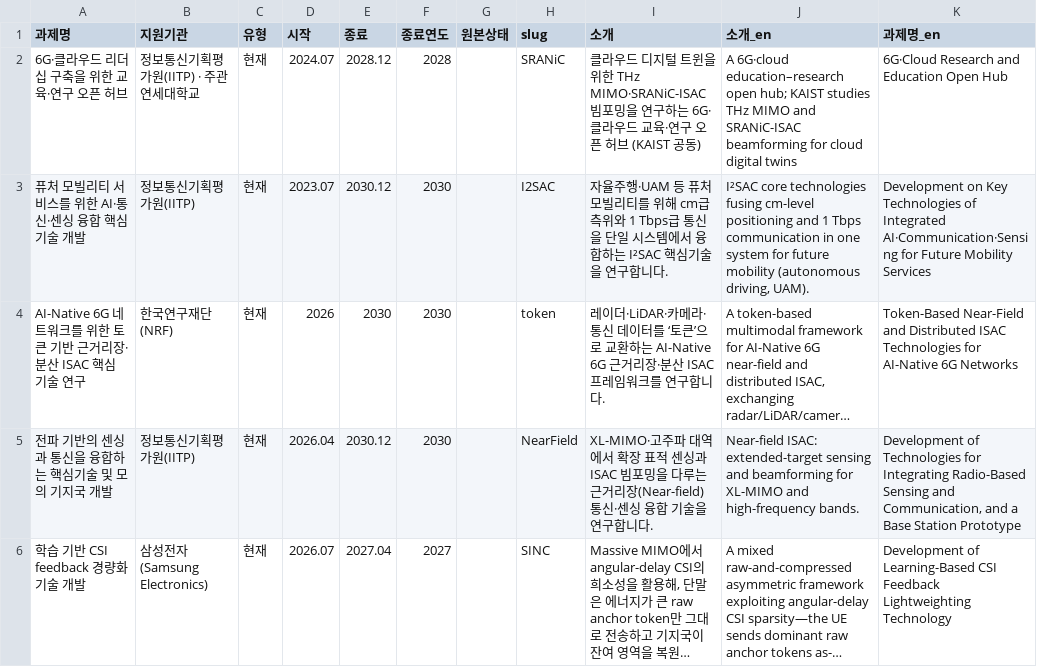
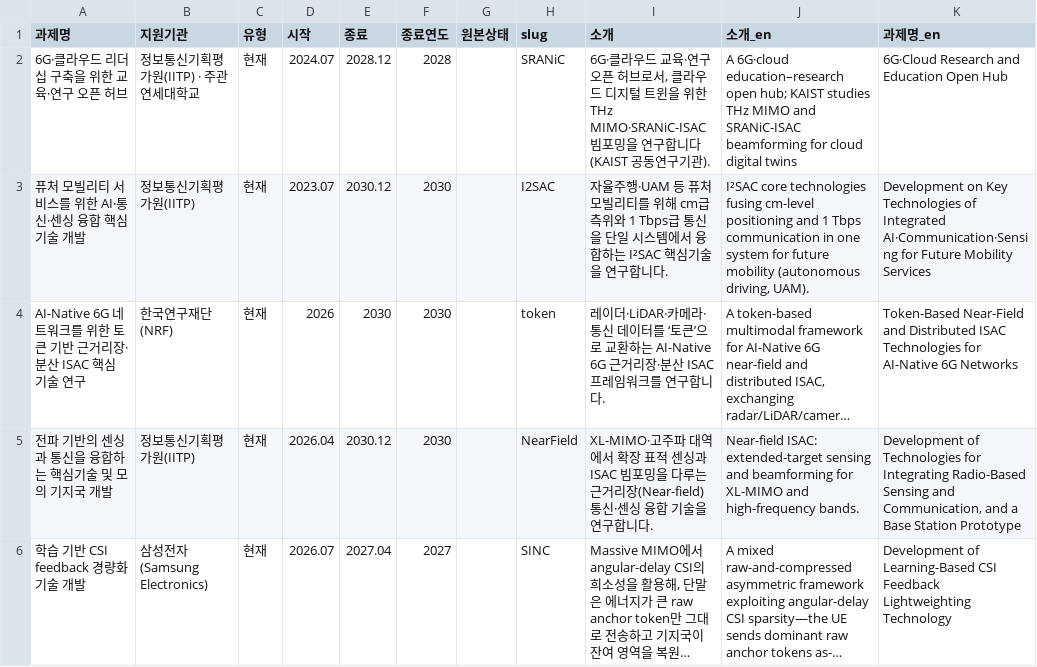
Before and after one commit to 12-Season/12-Season.github.io, a CSV file: data/projects_current.csv, drawn as a sheet; long unchanged cells end in ….

```diff
--- a/data/projects_current.csv
+++ b/data/projects_current.csv
@@ -1,3 +1,3 @@
 과제명,지원기관,유형,시작,종료,종료연도,원본상태,slug,소개,소개_en,과제명_en
-6G·클라우드 리더십 구축을 위한 교육·연구 오픈 허브,정보통신기획평가원(IITP) · 주관 연세대학교,현재,2024.07,2028.12,2028,,SRANiC,클라우드 디지털 트윈을 위한 THz MIMO·SRANiC-ISAC 빔포밍을 연구하는 6G·클라우드 교육·연구 오픈 허브 (KAIST 공동),A 6G·cloud education–research open hub; KAIST studies THz MIMO and SRANiC-ISAC beamforming for cloud digital twins,6G·Cloud Research and Education Open Hub
+6G·클라우드 리더십 구축을 위한 교육·연구 오픈 허브,정보통신기획평가원(IITP) · 주관 연세대학교,현재,2024.07,2028.12,2028,,SRANiC,"6G·클라우드 교육·연구 오픈 허브로서, 클라우드 디지털 트윈을 위한 THz MIMO·SRANiC-ISAC 빔포밍을 연구합니다 (KAIST 공동연구기관).",A 6G·cloud education–research open hub; KAIST studies THz MIMO and SRANiC-ISAC beamforming for cloud digital twins,6G·Cloud Research and Education Open Hub
 퓨처 모빌리티 서비스를 위한 AI·통신·센싱 융합 핵심기술 개발,정보통신기획평가원(IITP),현재,2023.07,2030.12,2030,,I2SAC,자율주행·UAM 등 퓨처 모빌리티를 위해 cm급 측위와 1 Tbps급 통신을 단일 시스템에서 융합하는 I²SAC 핵심기술을 연구합니다.,"I²SAC core technologies fusing cm-level positioning and 1 Tbps communication in one system for future mobility (autonomous driving, UAM).",Development on Key Technologies of Integrated AI·Communication·Sensing for Future Mobility Services
```
